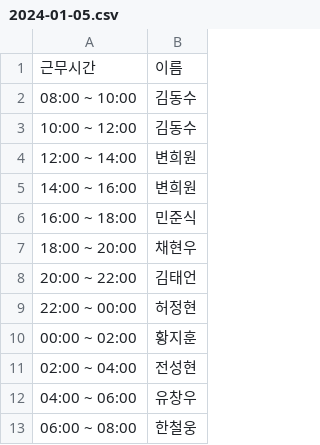
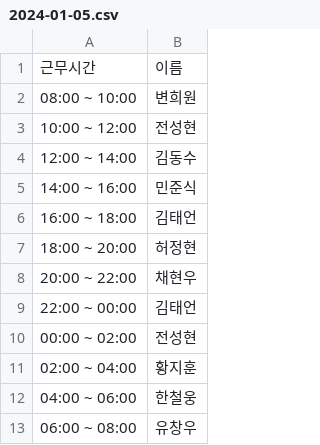
Before and after one commit to hwangjihun/work_schedule, a CSV file: archive/csv/2024-01-05.csv, drawn as a sheet.

```diff
--- a/archive/csv/2024-01-05.csv
+++ b/archive/csv/2024-01-05.csv
@@ -1,13 +1,13 @@
 근무시간,이름
-08:00 ~ 10:00,김동수
-10:00 ~ 12:00,김동수
-12:00 ~ 14:00,변희원
-14:00 ~ 16:00,변희원
-16:00 ~ 18:00,민준식
-18:00 ~ 20:00,채현우
-20:00 ~ 22:00,김태언
-22:00 ~ 00:00,허정현
-00:00 ~ 02:00,황지훈
-02:00 ~ 04:00,전성현
-04:00 ~ 06:00,유창우
-06:00 ~ 08:00,한철웅
+08:00 ~ 10:00,변희원
+10:00 ~ 12:00,전성현
+12:00 ~ 14:00,김동수
+14:00 ~ 16:00,민준식
+16:00 ~ 18:00,김태언
+18:00 ~ 20:00,허정현
+20:00 ~ 22:00,채현우
+22:00 ~ 00:00,김태언
+00:00 ~ 02:00,전성현
+02:00 ~ 04:00,황지훈
+04:00 ~ 06:00,한철웅
+06:00 ~ 08:00,유창우
```
Also changed, not shown: archive/csv/2024-01-06.csv, archive/csv/2024-01-07.csv, 1 other file.
